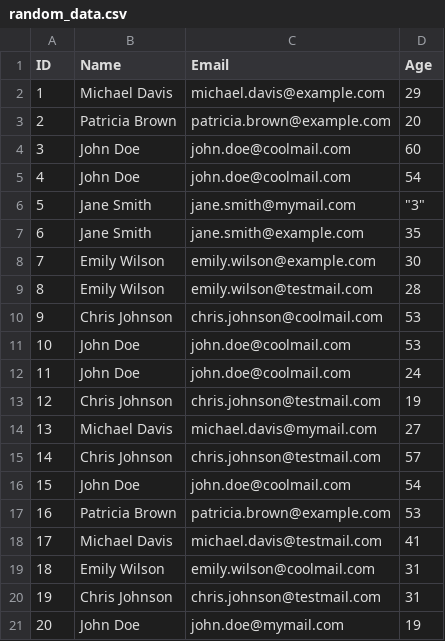
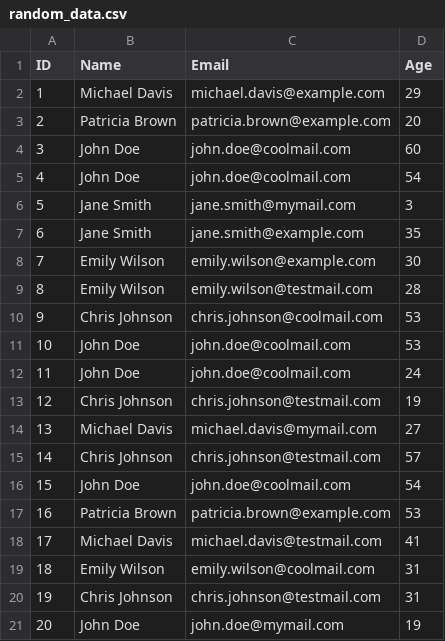
Before and after one commit to alexfrias209/lecture, a CSV file: 3_example/random_data.csv, drawn as a sheet.

```diff
--- a/3_example/random_data.csv
+++ b/3_example/random_data.csv
@@ -5,3 +5,3 @@ ID,Name,Email,Age
 4,John Doe,john.doe@coolmail.com,54
-5,Jane Smith,jane.smith@mymail.com,"""3"""
+5,Jane Smith,jane.smith@mymail.com,3
 6,Jane Smith,jane.smith@example.com,35
```
Also changed, not shown: 8 other files.
